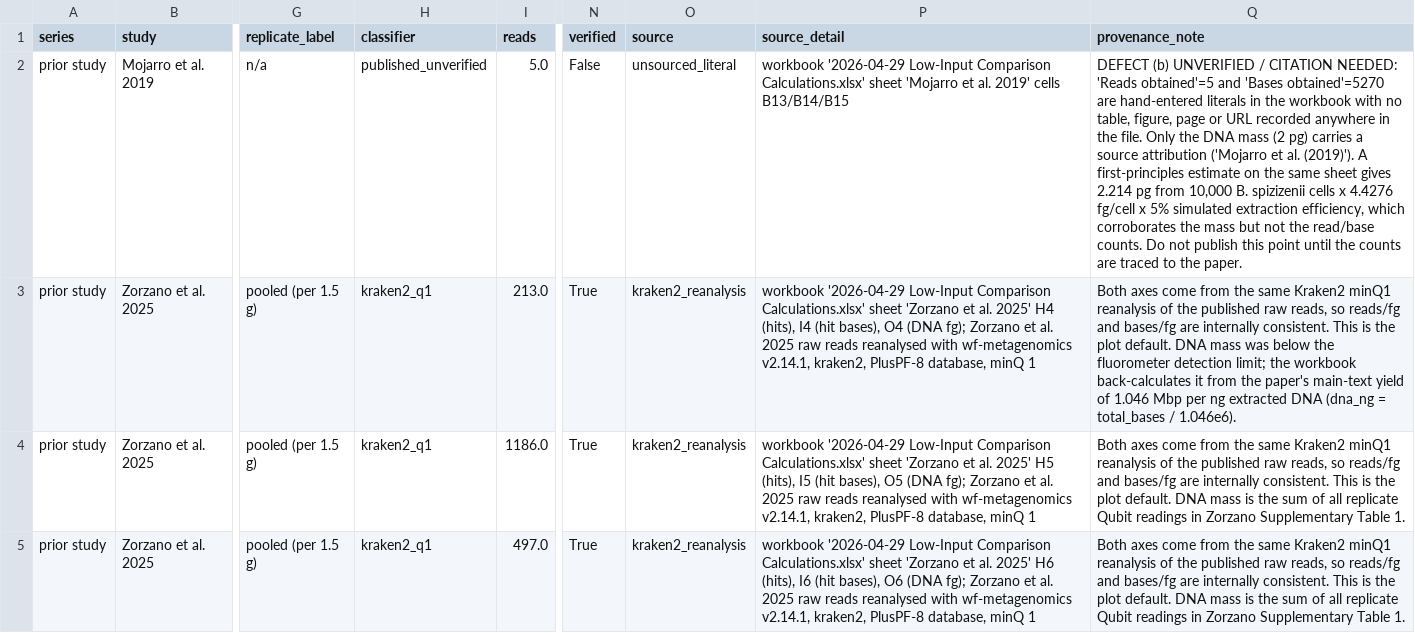
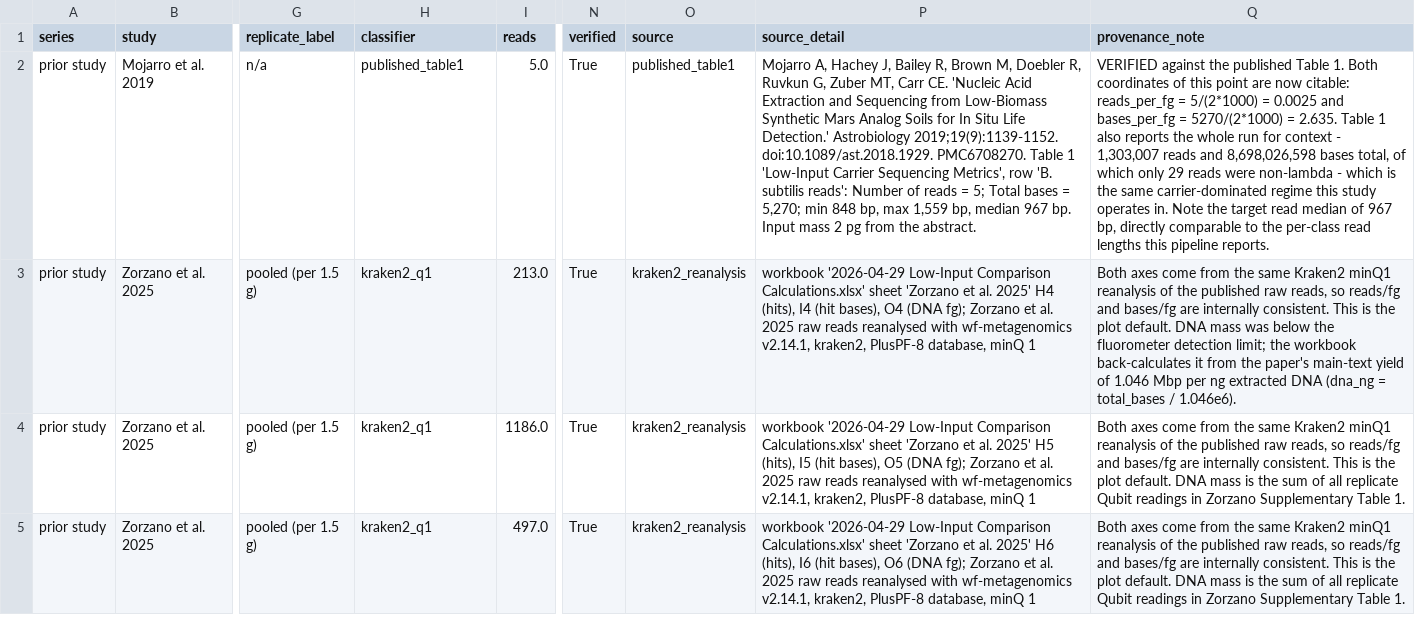
Before and after one commit to CarrCE/low-input-nanopore, a CSV file: comparison/figures/low_input_comparison.csv, drawn as a sheet; only a part is shown, gaps mark what is left out; the diff names each change by its address in the sheet, - before the commit and + after, or states it on an @@ line.

```diff
--- a/comparison/figures/low_input_comparison.csv
+++ b/comparison/figures/low_input_comparison.csv
-H2 (classifier): published_unverified
+H2 (classifier): published_table1
-N2 (verified): False
+N2 (verified): True
-O2 (source): unsourced_literal
+O2 (source): published_table1
-P2 (source_detail): workbook '2026-04-29 Low-Input Comparison Calculations.xlsx' sheet 'Mojarro et al. 2019' cells B13/B14/B15
+P2 (source_detail): Mojarro A, Hachey J, Bailey R, Brown M, Doebler R, Ruvkun G, Zuber MT, Carr CE. 'Nucleic Acid Extraction and Sequencing from Low-Biomass Synthetic Mars Analog Soils for In Situ Life Detection.' Astrobiology 2019;19(9):1139-1152. doi:10.1089/ast.2018.1929. PMC6708270. Table 1 'Low-Input Carrier Sequencing Metrics', row 'B. subtilis reads': Number of reads = 5; Total bases = 5,270; min 848 bp, max 1,559 bp, median 967 bp. Input mass 2 pg from the abstract.
-Q2 (provenance_note): DEFECT (b) UNVERIFIED / CITATION NEEDED: 'Reads obtained'=5 and 'Bases obtained'=5270 are hand-entered literals in the workbook with no table, figure, page or URL recorded anywhere in the file. Only the DNA mass (2 pg) carries a source attribution ('Mojarro et al. (2019)'). A first-principles estimate on the same sheet gives 2.214 pg from 10,000 B. spizizenii cells x 4.4276 fg/cell x 5% simulated extraction efficiency, which corroborates the mass but not the read/base counts. Do not publish this point until the counts are traced to the paper.
+Q2 (provenance_note): VERIFIED against the published Table 1. Both coordinates of this point are now citable: reads_per_fg = 5/(2*1000) = 0.0025 and bases_per_fg = 5270/(2*1000) = 2.635. Table 1 also reports the whole run for context - 1,303,007 reads and 8,698,026,598 bases total, of which only 29 reads were non-lambda - which is the same carrier-dominated regime this study operates in. Note the target read median of 967 bp, directly comparable to the per-class read lengths this pipeline reports.
```
Also changed, not shown: comparison/prior_studies.tsv, 5 other files.
